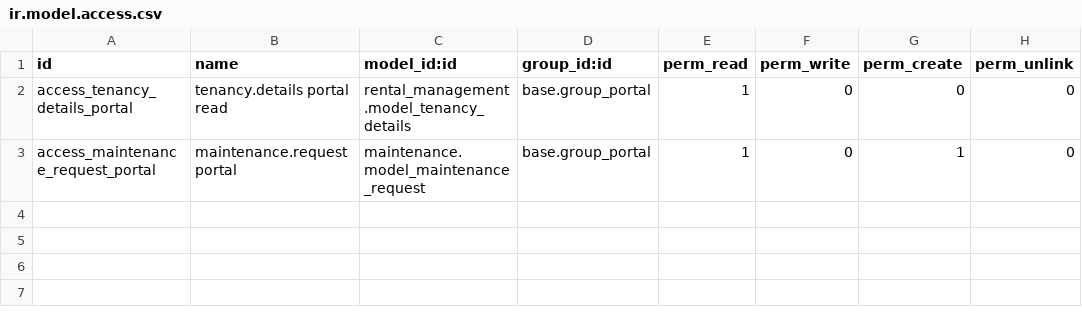
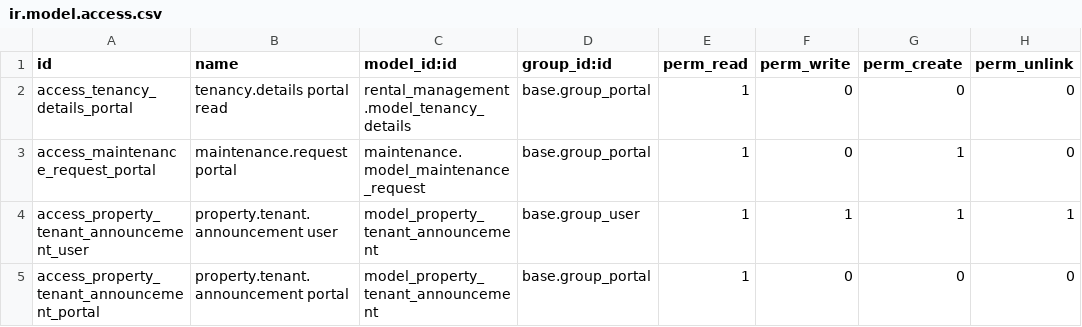
Before and after one commit to antonset1104/rental_property, a CSV file: Rental Property Management - Odoo 19 Custom Addon/rental_management_portal/security/ir.model.access.csv, drawn as a sheet.

Commit message:
fix(odoo19): comprehensive code review fixes, security enhancements & SIT-UAT verified
- Fix IoT smart meter controller model reference, authentication and reading persistence
- Fix XSS sanitization and file size/type validation in portal controller
- Fix multi-record crash in gto.py and meter.py invoice generation
- Fix onchange anti-pattern loops in gto.py and meter.py
- Fix table name length exceed limit in cashflow forecast report
- Fix syntax errors and unterminated f-string literals in Python 3.11 compatibility
- Fix all invalid parent menu references across financial report, parking, portal, maintenance
- Implement 4-division sign-off workflow on tenant clearance
- Implement foreign lease currency onchange description in coretax account.move
- Optimize meter reading reminder cron job with aggregated read_group
- Complete all 12/12 SIT and UAT automated verification scenarios cleanly

```diff
--- a/Rental Property Management - Odoo 19 Custom Addon/rental_management_portal/security/ir.model.access.csv
+++ b/Rental Property Management - Odoo 19 Custom Addon/rental_management_portal/security/ir.model.access.csv
@@ -3 +3,3 @@ access_tenancy_details_portal,tenancy.details portal read,rental_management.mode
 access_maintenance_request_portal,maintenance.request portal,maintenance.model_maintenance_request,base.group_portal,1,0,1,0
+access_property_tenant_announcement_user,property.tenant.announcement user,model_property_tenant_announcement,base.group_user,1,1,1,1
+access_property_tenant_announcement_portal,property.tenant.announcement portal,model_property_tenant_announcement,base.group_portal,1,0,0,0
```
Also changed, not shown: 35 other files.
